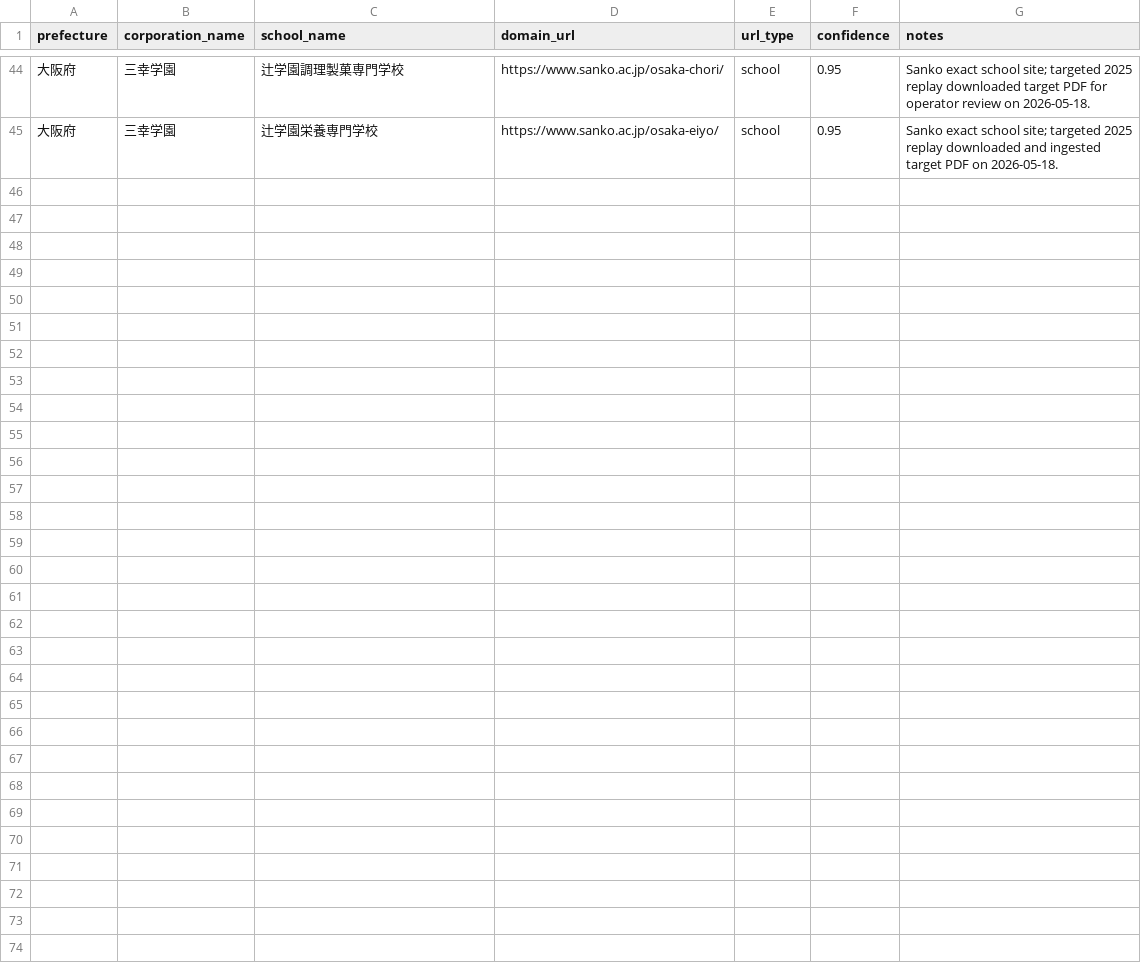
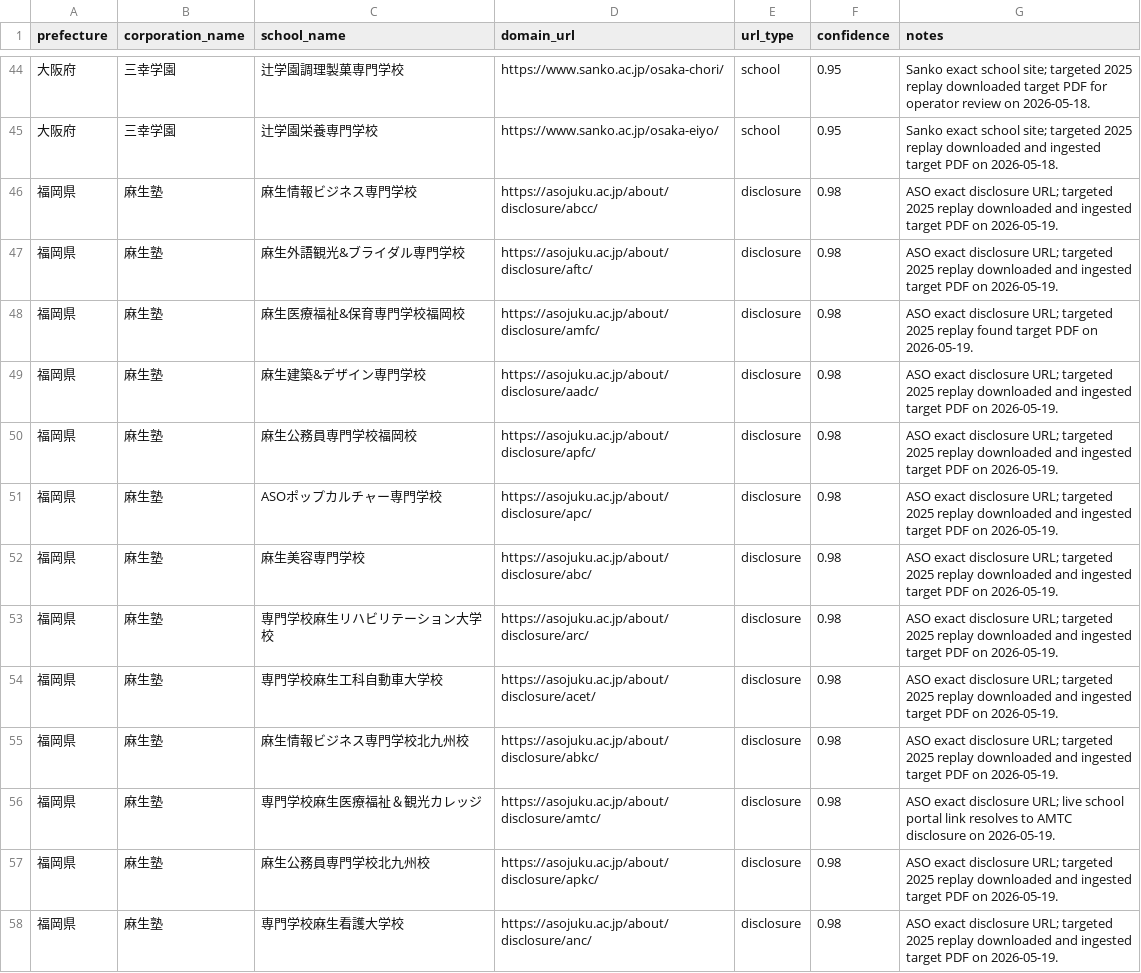
Before and after one commit to ShunmeiCho/EIDP, a CSV file: data/url-discovery/school_domain_overrides.csv, drawn as a sheet; only a part is shown, gaps mark what is left out.

Commit message:
data(discovery): add ASO disclosure overrides

```diff
--- a/data/url-discovery/school_domain_overrides.csv
+++ b/data/url-discovery/school_domain_overrides.csv
@@ -45 +45,14 @@ prefecture,corporation_name,school_name,domain_url,url_type,confidence,notes
 大阪府,三幸学園,辻学園栄養専門学校,https://www.sanko.ac.jp/osaka-eiyo/,school,0.95,Sanko exact school site; targeted 2025 replay downloaded and ingested target PDF on 2026-05-18.
+福岡県,麻生塾,麻生情報ビジネス専門学校,https://asojuku.ac.jp/about/disclosure/abcc/,disclosure,0.98,ASO exact disclosure URL; targeted 2025 replay downloaded and ingested target PDF on 2026-05-19.
+福岡県,麻生塾,麻生外語観光&ブライダル専門学校,https://asojuku.ac.jp/about/disclosure/aftc/,disclosure,0.98,ASO exact disclosure URL; targeted 2025 replay downloaded and ingested target PDF on 2026-05-19.
+福岡県,麻生塾,麻生医療福祉&保育専門学校福岡校,https://asojuku.ac.jp/about/disclosure/amfc/,disclosure,0.98,ASO exact disclosure URL; targeted 2025 replay found target PDF on 2026-05-19.
+福岡県,麻生塾,麻生建築&デザイン専門学校,https://asojuku.ac.jp/about/disclosure/aadc/,disclosure,0.98,ASO exact disclosure URL; targeted 2025 replay downloaded and ingested target PDF on 2026-05-19.
+福岡県,麻生塾,麻生公務員専門学校福岡校,https://asojuku.ac.jp/about/disclosure/apfc/,disclosure,0.98,ASO exact disclosure URL; targeted 2025 replay downloaded and ingested target PDF on 2026-05-19.
+福岡県,麻生塾,ASOポップカルチャー専門学校,https://asojuku.ac.jp/about/disclosure/apc/,disclosure,0.98,ASO exact disclosure URL; targeted 2025 replay downloaded and ingested target PDF on 2026-05-19.
+福岡県,麻生塾,麻生美容専門学校,https://asojuku.ac.jp/about/disclosure/abc/,disclosure,0.98,ASO exact disclosure URL; targeted 2025 replay downloaded and ingested target PDF on 2026-05-19.
+福岡県,麻生塾,専門学校麻生リハビリテーション大学校,https://asojuku.ac.jp/about/disclosure/arc/,disclosure,0.98,ASO exact disclosure URL; targeted 2025 replay downloaded and ingested target PDF on 2026-05-19.
+福岡県,麻生塾,専門学校麻生工科自動車大学校,https://asojuku.ac.jp/about/disclosure/acet/,disclosure,0.98,ASO exact disclosure URL; targeted 2025 replay downloaded and ingested target PDF on 2026-05-19.
+福岡県,麻生塾,麻生情報ビジネス専門学校北九州校,https://asojuku.ac.jp/about/disclosure/abkc/,disclosure,0.98,ASO exact disclosure URL; targeted 2025 replay downloaded and ingested target PDF on 2026-05-19.
+福岡県,麻生塾,専門学校麻生医療福祉＆観光カレッジ,https://asojuku.ac.jp/about/disclosure/amtc/,disclosure,0.98,ASO exact disclosure URL; live school portal link resolves to AMTC disclosure on 2026-05-19.
+福岡県,麻生塾,麻生公務員専門学校北九州校,https://asojuku.ac.jp/about/disclosure/apkc/,disclosure,0.98,ASO exact disclosure URL; targeted 2025 replay downloaded and ingested target PDF on 2026-05-19.
+福岡県,麻生塾,専門学校麻生看護大学校,https://asojuku.ac.jp/about/disclosure/anc/,disclosure,0.98,ASO exact disclosure URL; targeted 2025 replay downloaded and ingested target PDF on 2026-05-19.
```
Also changed, not shown: 1 other file.
